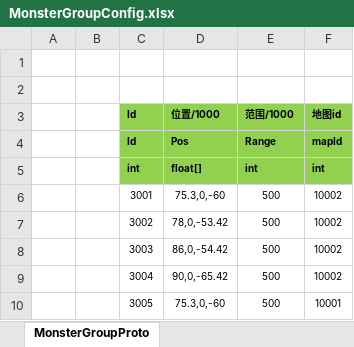
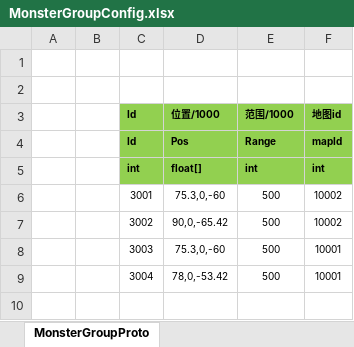
Before and after one commit to classdraw/ETMMO, an Excel workbook: ET-release8.1/Unity/Assets/Config/Excel/MonsterGroupConfig.xlsx, sheet MonsterGroupProto, drawn as a sheet; values as stored, in another font and other column widths than the file's, no borders; removed rows and columns are numbered as before the commit, all else as after; the diff names each change by its address in the sheet, - before the commit and + after, or states it on an @@ line.

```diff
--- a/ET-release8.1/Unity/Assets/Config/Excel/MonsterGroupConfig.xlsx (sheet MonsterGroupProto)
+++ b/ET-release8.1/Unity/Assets/Config/Excel/MonsterGroupConfig.xlsx (sheet MonsterGroupProto)
-D7 (位置/1000): 78,0,-53.42
+D7 (位置/1000): 90,0,-65.42
-row 8:  |  | 3003 | 86,0,-54.42 | 500 | 10002
-row 9:  |  | 3004 | 90,0,-65.42 | 500 | 10002
-C8 (Id): 3005
+C8 (Id): 3003
+row 9:  |  | 3004 | 78,0,-53.42 | 500 | 10001
```
Also changed, not shown: ET-release8.1/Unity/Assets/Config/Excel/AIConfig.xlsx, ET-release8.1/Unity/Assets/Config/Excel/MonsterConfig.xlsx, 32 other files.
